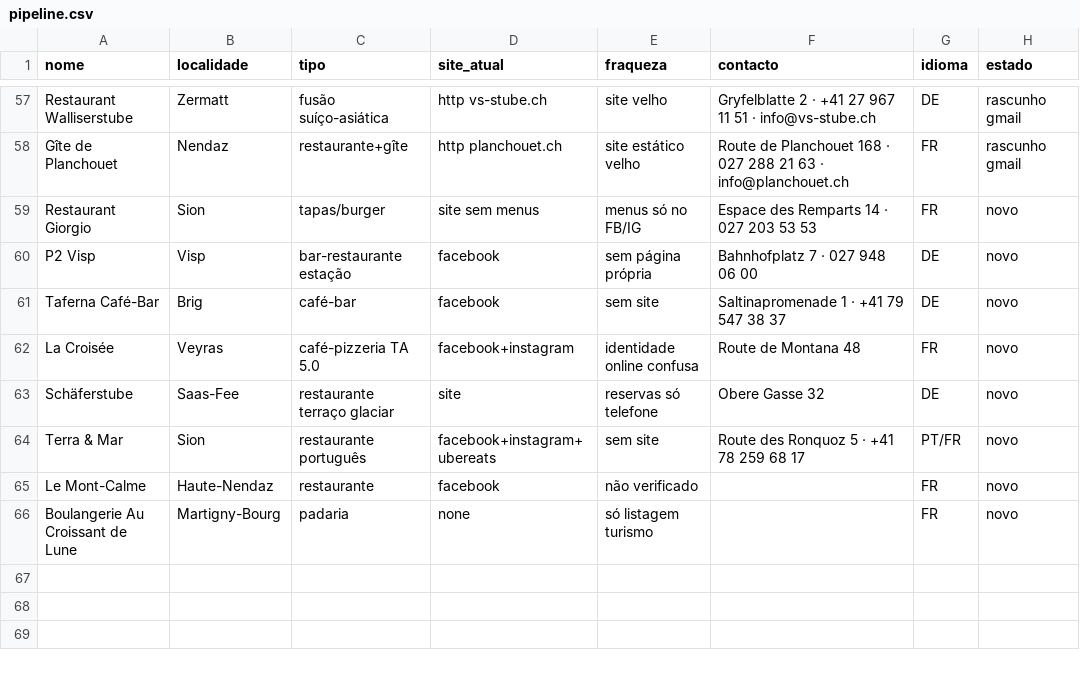
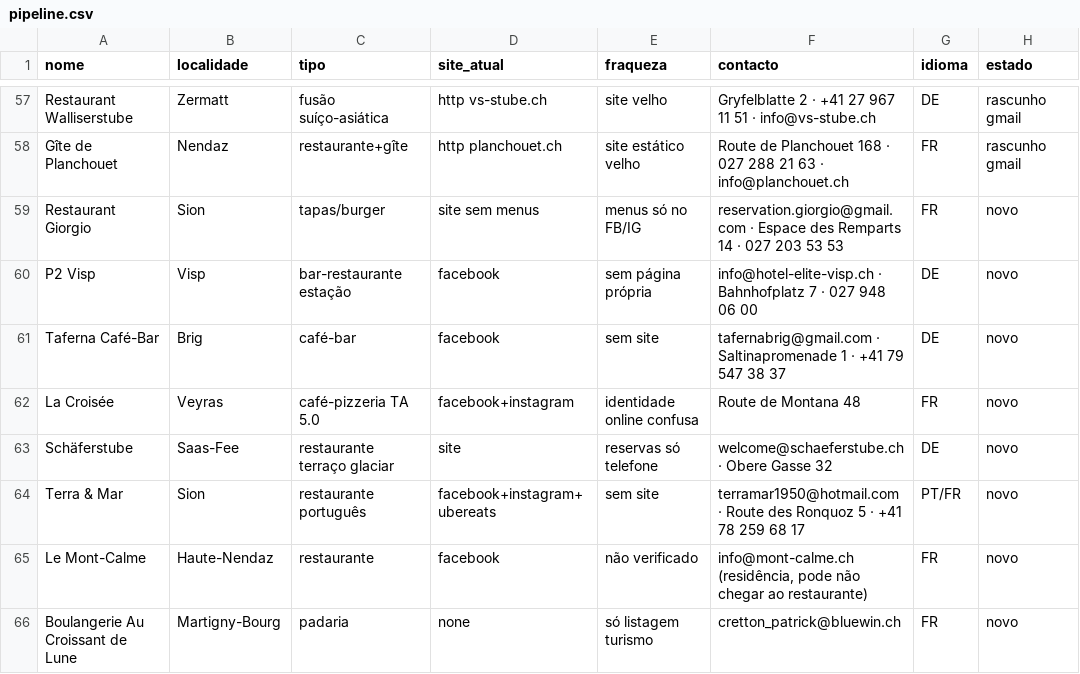
Before and after one commit to PEDRO2993/website, a CSV file: autopilot/business/pipeline.csv, drawn as a sheet; only a part is shown, gaps mark what is left out; the diff covers the shown part only; the diff names each change by its address in the sheet, - before the commit and + after, or states it on an @@ line.

```diff
--- a/autopilot/business/pipeline.csv
+++ b/autopilot/business/pipeline.csv
-F59 (contacto): Espace des…
+F59 (contacto): reservation.giorgio@gmail.com · Espace des…
-F60 (contacto): Bahnhofplatz 7 · 027 948 06 00
+F60 (contacto): info@hotel-elite-visp.ch · Bahnhofplatz 7 · 027 948 06 00
-F61 (contacto): Saltinapromenade 1…
+F61 (contacto): tafernabrig@gmail.com · Saltinapromenade 1…
-F63 (contacto): Obere Gasse 32
+F63 (contacto): welcome@schaeferstube.ch · Obere Gasse 32
-F64 (contacto): Route des…
+F64 (contacto): terramar1950@hotmail.com · Route des…
-F65 (contacto): (empty)
+F65 (contacto): info@mont-calme.ch (residência, pode não chegar ao restaurante)
-F66 (contacto): (empty)
+F66 (contacto): cretton_patrick@bluewin.ch
```
Also changed, not shown: 36 edited cells elsewhere in this file, 2 other files.
